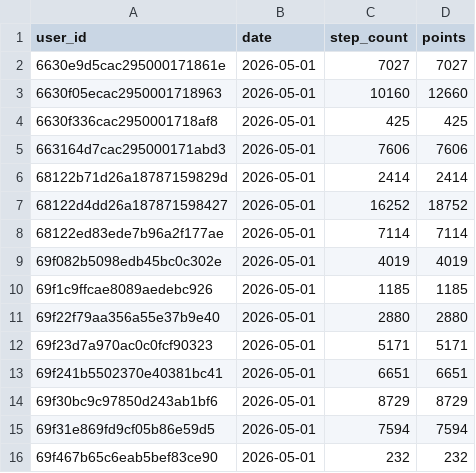
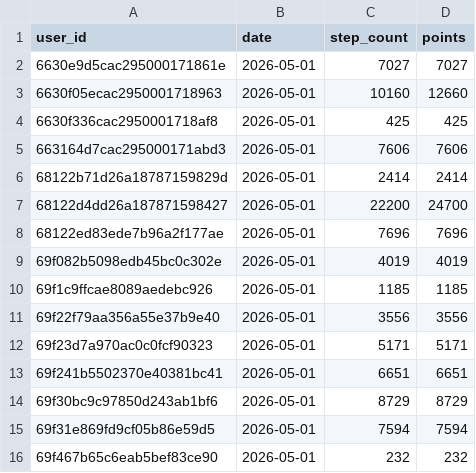
Before and after one commit to jake126/steptacular_maps, a CSV file: 2026/step_counts.csv, drawn as a sheet.

```diff
--- a/2026/step_counts.csv
+++ b/2026/step_counts.csv
@@ -6,7 +6,7 @@ user_id,date,step_count,points
 68122b71d26a18787159829d,2026-05-01,2414,2414
-68122d4dd26a187871598427,2026-05-01,16252,18752
-68122ed83ede7b96a2f177ae,2026-05-01,7114,7114
+68122d4dd26a187871598427,2026-05-01,22200,24700
+68122ed83ede7b96a2f177ae,2026-05-01,7696,7696
 69f082b5098edb45bc0c302e,2026-05-01,4019,4019
 69f1c9ffcae8089aedebc926,2026-05-01,1185,1185
-69f22f79aa356a55e37b9e40,2026-05-01,2880,2880
+69f22f79aa356a55e37b9e40,2026-05-01,3556,3556
 69f23d7a970ac0c0fcf90323,2026-05-01,5171,5171
```
Also changed, not shown: 2026/export.csv, 2026/metrics.csv, 6 other files.
